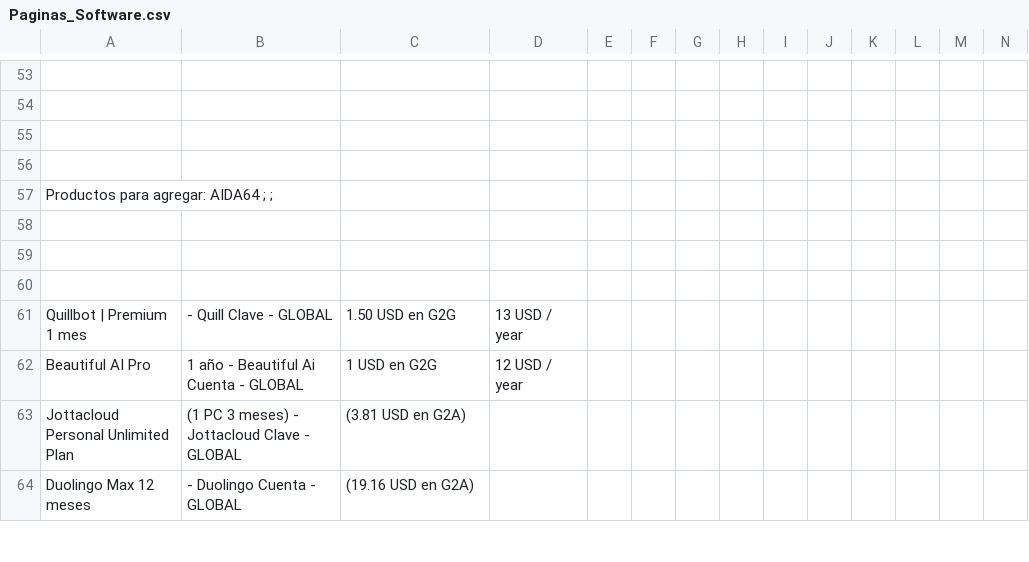
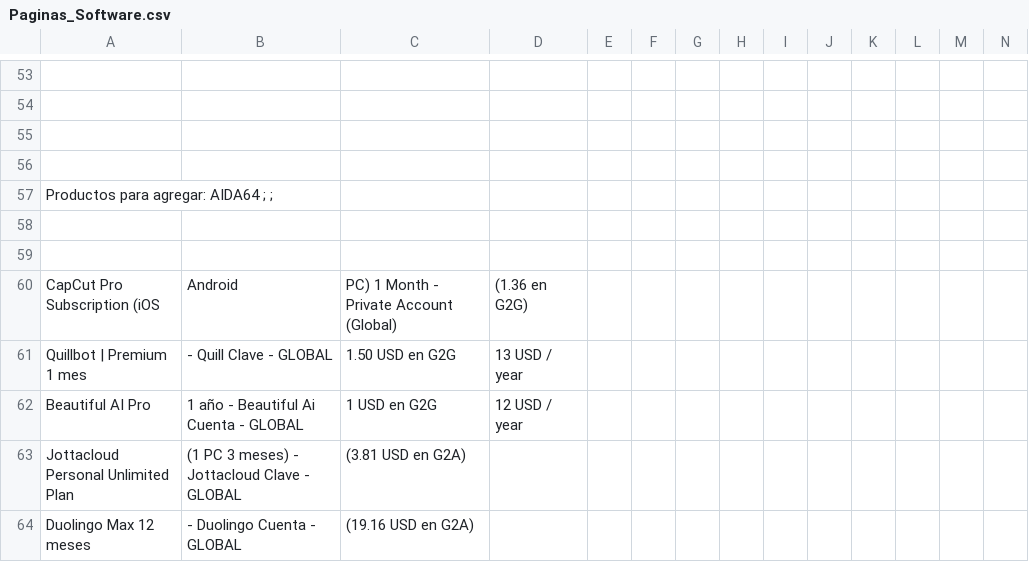
Before and after one commit to TomasB174/Tienda-Web-Licencias, a CSV file: csv/Paginas_Software.csv, drawn as a sheet; only a part is shown, gaps mark what is left out; rows hold the shown columns only; the diff names each change by its address in the sheet, - before the commit and + after, or states it on an @@ line.

```diff
--- a/csv/Paginas_Software.csv
+++ b/csv/Paginas_Software.csv
-row 60: (empty)
+row 60: CapCut Pro Subscription (iOS | Android | PC) 1 Month - Private Account (Global) | (1.36 en G2G)
```
Also changed, not shown: 1 other file.
